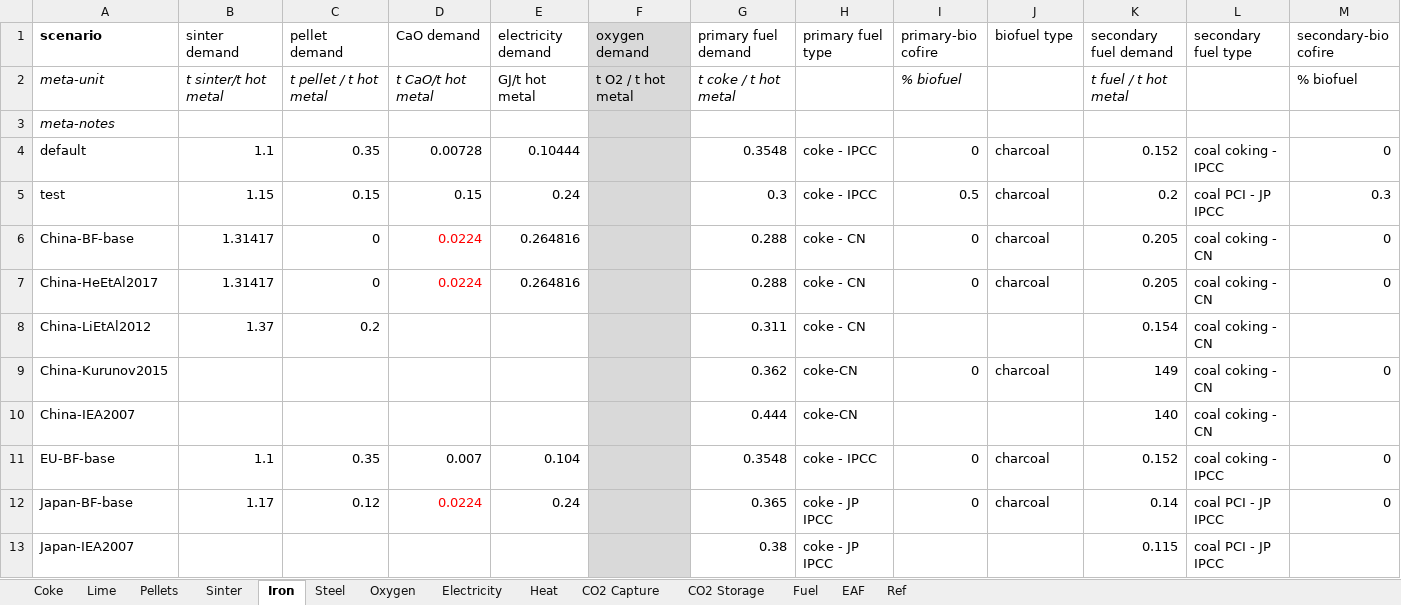
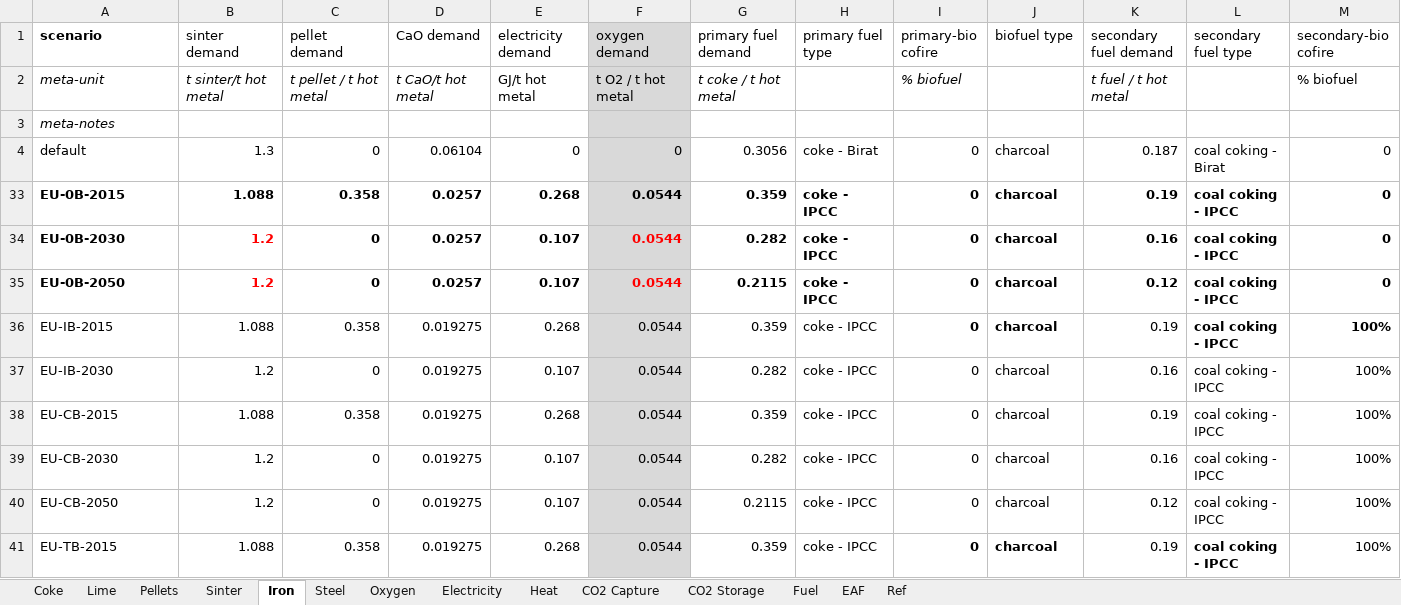
Before and after one commit to concoctions/BlackBlox, an Excel workbook: data/steel/steel_simplified_var.xlsx, sheet Iron, drawn as a sheet; only a part is shown; the shorter side is filled out with more unchanged rows; values as stored, in another font and other column widths than the file's, no borders; rows hold the shown columns only; the diff covers the shown part only; the diff names each change by its address in the sheet, - before the commit and + after, or states it on an @@ line.

```diff
--- a/data/steel/steel_simplified_var.xlsx (sheet Iron)
+++ b/data/steel/steel_simplified_var.xlsx (sheet Iron)
-B4 (sinter demand): 1.1
+B4 (sinter demand): 1.3
-C4 (pellet demand): 0.35
+C4 (pellet demand): 0
-D4 (CaO demand): 0.00728
+D4 (CaO demand): 0.06104
-E4 (electricity demand): 0.10444
+E4 (electricity demand): 0
-F4 (oxygen demand): (empty)
+F4 (oxygen demand): 0
-G4 (primary fuel demand): 0.3548
+G4 (primary fuel demand): 0.3056
-H4 (primary fuel type): coke - IPCC
+H4 (primary fuel type): coke - Birat
-K4 (secondary fuel demand): 0.152
+K4 (secondary fuel demand): 0.187
-L4 (secondary fuel type): coal coking - IPCC
+L4 (secondary fuel type): coal coking - Birat
@@ row 5 hidden: test | 1.15 | 0.15 | 0.15 | 0.24 |  | 0.3 | coke - IPCC | 0.5 | charcoal | 0.2 | coal PCI - JP IPCC | 0.3 @@
@@ row 6 hidden: China-BF-base | 1.31417 | 0 | 0.0224 | 0.264816 |  | 0.288 | coke - CN | 0 | charcoal | 0.205 | coal coking - CN | 0 @@
@@ row 7 hidden: China-HeEtAl2017 | 1.31417 | 0 | 0.0224 | 0.264816 |  | 0.288 | coke - CN | 0 | charcoal | 0.205 | coal coking - CN | 0 @@
@@ row 8 hidden: China-LiEtAl2012 | 1.37 | 0.2 |  |  |  | 0.311 | coke - CN |  |  | 0.154 | coal coking - CN @@
@@ row 9 hidden: China-Kurunov2015 |  |  |  |  |  | 0.362 | coke-CN | 0 | charcoal | 149 | coal coking - CN | 0 @@
@@ row 10 hidden: China-IEA2007 |  |  |  |  |  | 0.444 | coke-CN |  |  | 140 | coal coking - CN @@
@@ row 11 hidden: EU-BF-base | 1.1 | 0.35 | 0.007 | 0.104 |  | 0.3548 | coke - IPCC | 0 | charcoal | 0.152 | coal coking - IPCC | 0 @@
@@ row 12 hidden: Japan-BF-base | 1.17 | 0.12 | 0.0224 | 0.24 |  | 0.365 | coke - JP IPCC | 0 | charcoal | 0.14 | coal PCI - JP IPCC | 0 @@
@@ row 13 hidden: Japan-IEA2007 |  |  |  |  |  | 0.38 | coke - JP IPCC |  |  | 0.115 | coal PCI - JP IPCC @@
```
Also changed, not shown: 19 hidden or unhidden rows elsewhere in this sheet, sheet Coke, sheet Steel, sheet Pellets, sheet Sinter, sheet Electricity, sheet Lime, data/shared/fuels.xlsx, 4 other files.
